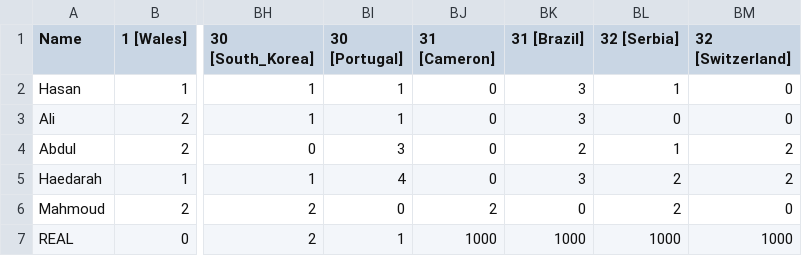
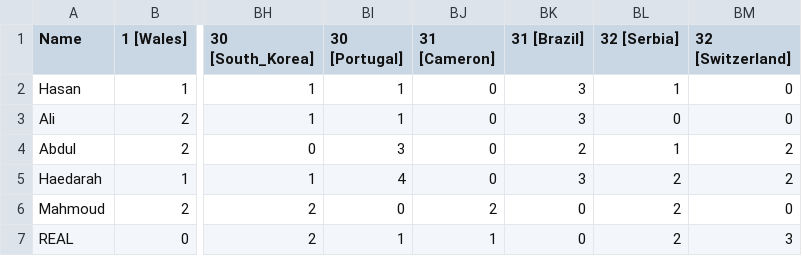
Before and after one commit to Haedarah/WC_Predictions, a CSV file: Data/data.csv, drawn as a sheet; only a part is shown, gaps mark what is left out; the diff names each change by its address in the sheet, - before the commit and + after, or states it on an @@ line.

Commit message:
Update data.csv

```diff
--- a/Data/data.csv
+++ b/Data/data.csv
-BJ7 (31 [Cameron]): 1000
+BJ7 (31 [Cameron]): 1
-BK7 (31 [Brazil]): 1000
+BK7 (31 [Brazil]): 0
-BL7 (32 [Serbia]): 1000
+BL7 (32 [Serbia]): 2
-BM7 (32 [Switzerland]): 1000
+BM7 (32 [Switzerland]): 3
```
